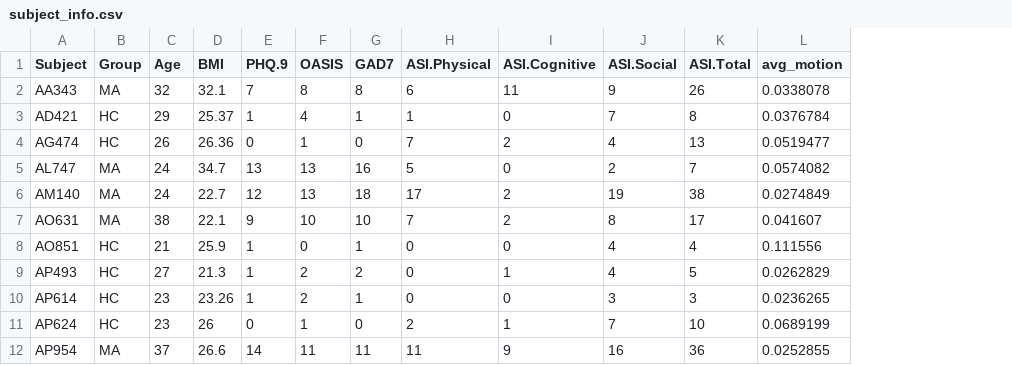
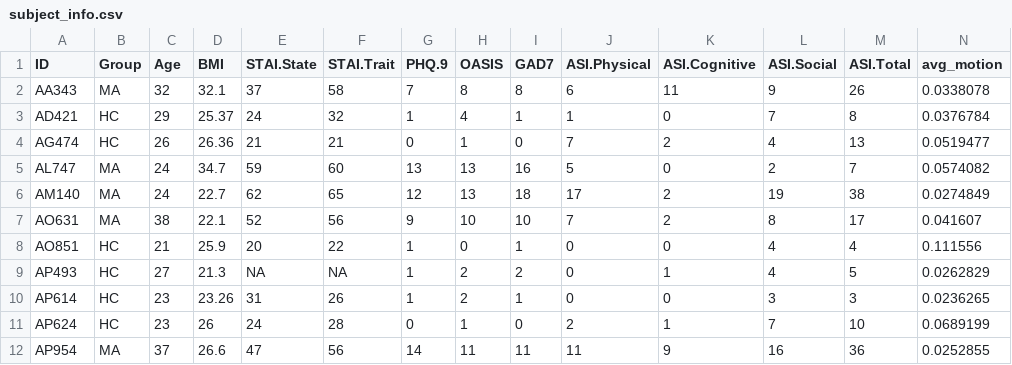
Before and after one commit to Jonas-Ste/GAD_MBA_FC, a CSV file: 00_data/subject_info.csv, drawn as a sheet; only a part is shown; the diff names each change by its address in the sheet, - before the commit and + after, or states it on an @@ line.

Commit message:
updated subject info

```diff
--- a/00_data/subject_info.csv
+++ b/00_data/subject_info.csv
+column E (STAI.State), rows 2-12: 37 | 24 | 21 | 59 | 62 | 52 | 20 | NA | 31 | 24 | 47
+column F (STAI.Trait), rows 2-12: 58 | 32 | 21 | 60 | 65 | 56 | 22 | NA | 26 | 28 | 56
-A1: Subject
+A1: ID
```
